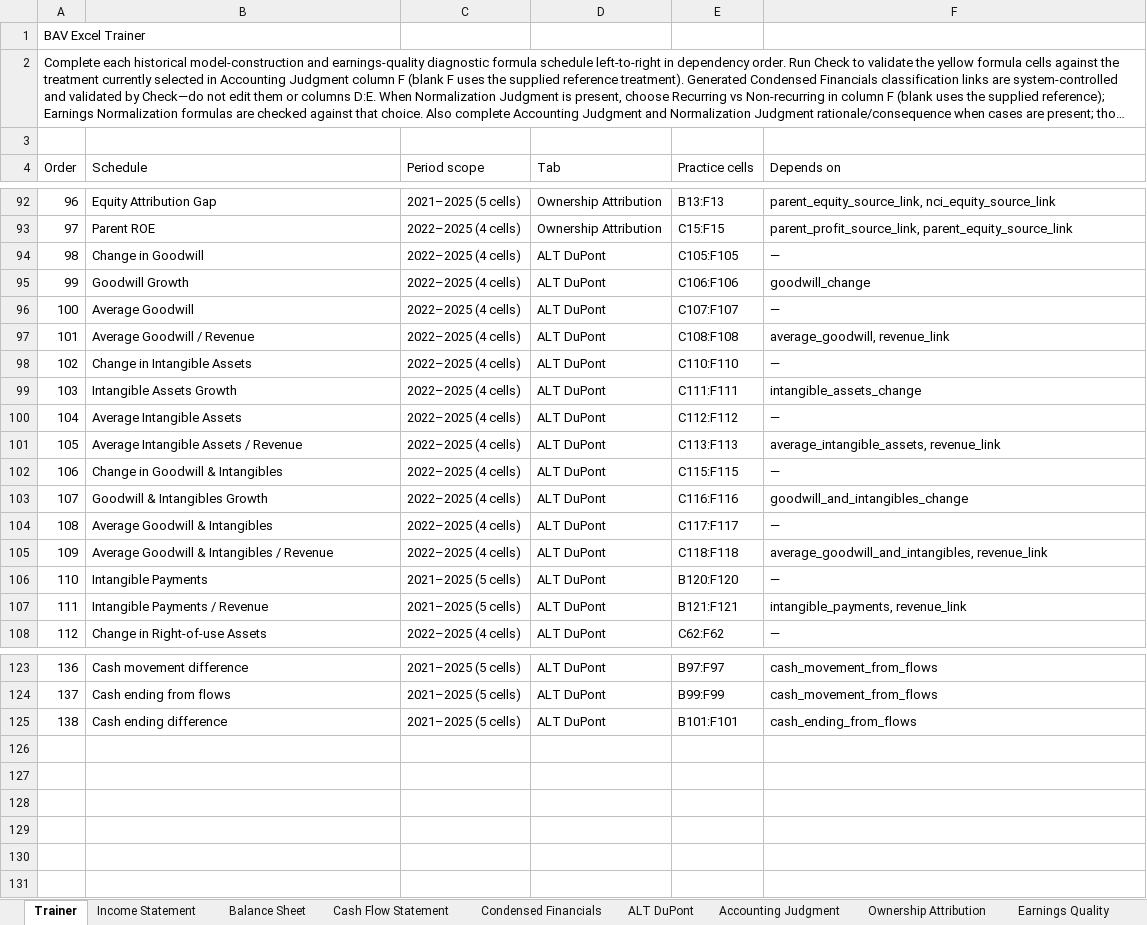
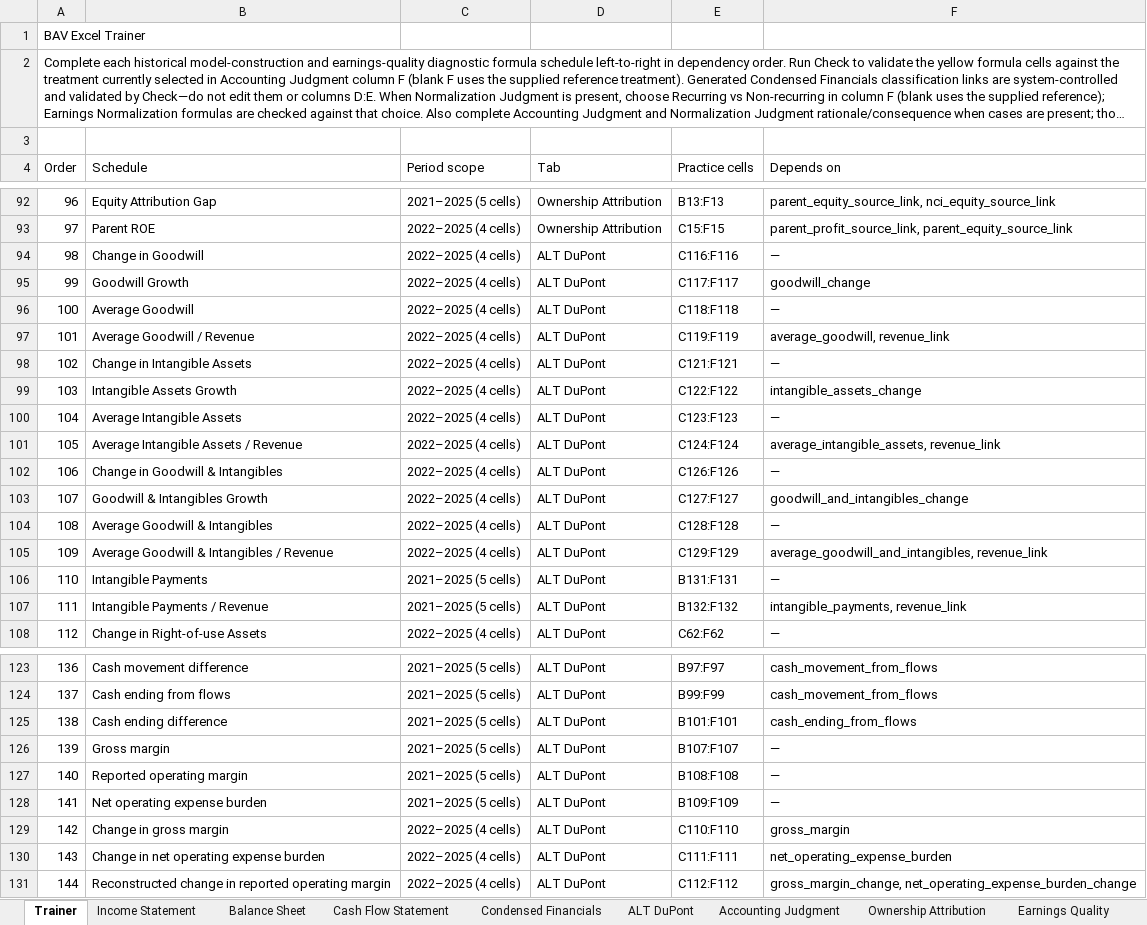
Before and after one commit to MrMittenCrab/bav_trainer, an Excel workbook: release/fast_retailing/FastRetailing_Answer_Key.xlsx, sheet Trainer, drawn as a sheet; only a part is shown, gaps mark what is left out; long unchanged cells end in …; values as stored, in another font and other column widths than the file's, no borders; the diff names each change by its address in the sheet, - before the commit and + after, or states it on an @@ line.

```diff
--- a/release/fast_retailing/FastRetailing_Answer_Key.xlsx (sheet Trainer)
+++ b/release/fast_retailing/FastRetailing_Answer_Key.xlsx (sheet Trainer)
-E94 (Practice cells): C105:F105
+E94 (Practice cells): C116:F116
-E95 (Practice cells): C106:F106
+E95 (Practice cells): C117:F117
-E96 (Practice cells): C107:F107
+E96 (Practice cells): C118:F118
-E97 (Practice cells): C108:F108
+E97 (Practice cells): C119:F119
-E98 (Practice cells): C110:F110
+E98 (Practice cells): C121:F121
-E99 (Practice cells): C111:F111
+E99 (Practice cells): C122:F122
-E100 (Practice cells): C112:F112
+E100 (Practice cells): C123:F123
-E101 (Practice cells): C113:F113
+E101 (Practice cells): C124:F124
-E102 (Practice cells): C115:F115
+E102 (Practice cells): C126:F126
-E103 (Practice cells): C116:F116
+E103 (Practice cells): C127:F127
-E104 (Practice cells): C117:F117
+E104 (Practice cells): C128:F128
-E105 (Practice cells): C118:F118
+E105 (Practice cells): C129:F129
-E106 (Practice cells): B120:F120
+E106 (Practice cells): B131:F131
-E107 (Practice cells): B121:F121
+E107 (Practice cells): B132:F132
+row 126: 139 | Gross margin | 2021–2025 (5 cells) | ALT DuPont | B107:F107 | —
+row 127: 140 | Reported operating margin | 2021–2025 (5 cells) | ALT DuPont | B108:F108 | —
+row 128: 141 | Net operating expense burden | 2021–2025 (5 cells) | ALT DuPont | B109:F109 | —
+row 129: 142 | Change in gross margin | 2022–2025 (4 cells) | ALT DuPont | C110:F110 | gross_margin
+row 130: 143 | Change in net operating expense burden | 2022–2025 (4 cells) | ALT DuPont | C111:F111 | net_operating_expense_burden
+row 131: 144 | Reconstructed change in reported operating margin | 2022–2025 (4 cells) | ALT DuPont | C112:F112 | gross_margin_change, net_operating_expense_burden_change
```
Also changed, not shown: sheet ALT DuPont, example/DEMO_HK_Trainer.xlsx, release/fast_retailing/FastRetailing_Trainer.xlsx, 29 other files.
